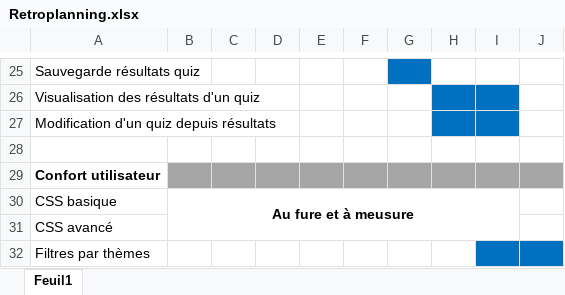
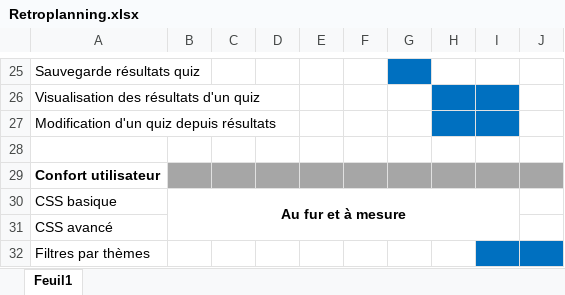
Before and after one commit to 2019-2020-ps6/2019-2020-ps6-rendu-rip, an Excel workbook: Retroplanning.xlsx, sheet Feuil1, drawn as a sheet; only a part is shown, gaps mark what is left out; values as stored, in another font and other column widths than the file's, no borders; the diff names each change by its address in the sheet, - before the commit and + after, or states it on an @@ line.

Commit message:
corrigé erreur de typo

```diff
--- a/Retroplanning.xlsx (sheet Feuil1)
+++ b/Retroplanning.xlsx (sheet Feuil1)
-B30: Au fure et à meusure
+B30: Au fur et à mesure
```
